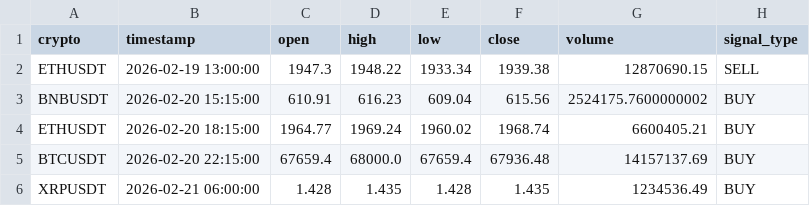
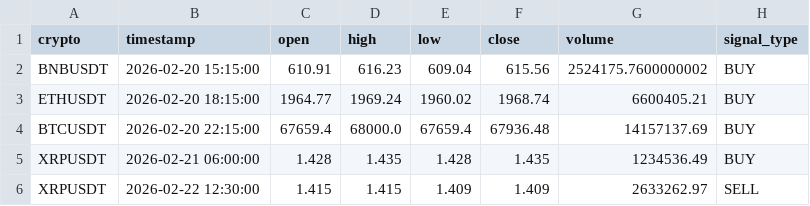
Before and after one commit to asusrog1650/automation_run_15mins, a CSV file: last_signals.csv, drawn as a sheet; removed rows and columns are numbered as before the commit, all else as after; the diff names each change by its address in the sheet, - before the commit and + after, or states it on an @@ line.

```diff
--- a/last_signals.csv
+++ b/last_signals.csv
-row 2: ETHUSDT | 2026-02-19 13:00:00 | 1947.3 | 1948.22 | 1933.34 | 1939.38 | 12870690.15 | SELL
+row 6: XRPUSDT | 2026-02-22 12:30:00 | 1.415 | 1.415 | 1.409 | 1.409 | 2633262.97 | SELL
```
